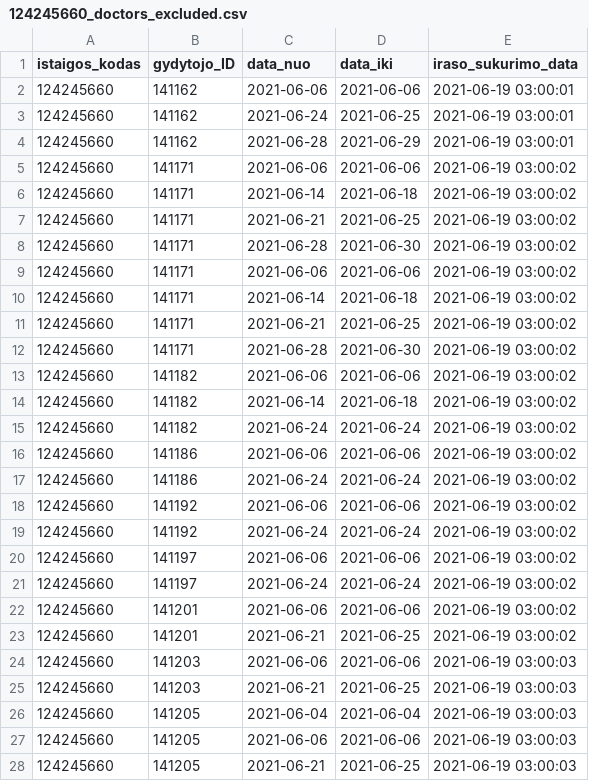
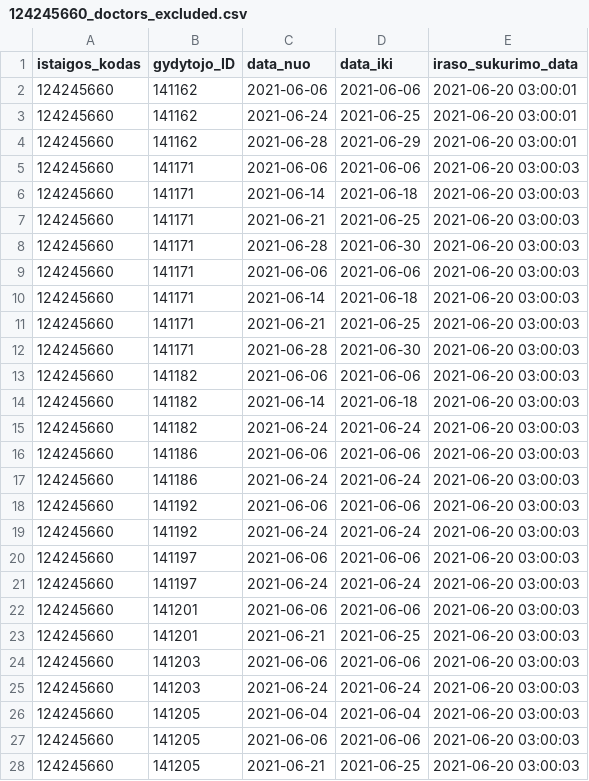
Before and after one commit to vilnius/seskines-poliklinika, a CSV file: 124245660_doctors_excluded.csv, drawn as a sheet; only a part is shown; the diff covers the shown part only.

```diff
--- a/124245660_doctors_excluded.csv
+++ b/124245660_doctors_excluded.csv
@@ -1,28 +1,28 @@
 istaigos_kodas;gydytojo_ID;data_nuo;data_iki;iraso_sukurimo_data
-124245660;141162;2021-06-06;2021-06-06;2021-06-19 03:00:01
-124245660;141162;2021-06-24;2021-06-25;2021-06-19 03:00:01
-124245660;141162;2021-06-28;2021-06-29;2021-06-19 03:00:01
-124245660;141171;2021-06-06;2021-06-06;2021-06-19 03:00:02
-124245660;141171;2021-06-14;2021-06-18;2021-06-19 03:00:02
-124245660;141171;2021-06-21;2021-06-25;2021-06-19 03:00:02
-124245660;141171;2021-06-28;2021-06-30;2021-06-19 03:00:02
-124245660;141171;2021-06-06;2021-06-06;2021-06-19 03:00:02
-124245660;141171;2021-06-14;2021-06-18;2021-06-19 03:00:02
-124245660;141171;2021-06-21;2021-06-25;2021-06-19 03:00:02
-124245660;141171;2021-06-28;2021-06-30;2021-06-19 03:00:02
-124245660;141182;2021-06-06;2021-06-06;2021-06-19 03:00:02
-124245660;141182;2021-06-14;2021-06-18;2021-06-19 03:00:02
-124245660;141182;2021-06-24;2021-06-24;2021-06-19 03:00:02
-124245660;141186;2021-06-06;2021-06-06;2021-06-19 03:00:02
-124245660;141186;2021-06-24;2021-06-24;2021-06-19 03:00:02
-124245660;141192;2021-06-06;2021-06-06;2021-06-19 03:00:02
-124245660;141192;2021-06-24;2021-06-24;2021-06-19 03:00:02
-124245660;141197;2021-06-06;2021-06-06;2021-06-19 03:00:02
-124245660;141197;2021-06-24;2021-06-24;2021-06-19 03:00:02
-124245660;141201;2021-06-06;2021-06-06;2021-06-19 03:00:02
-124245660;141201;2021-06-21;2021-06-25;2021-06-19 03:00:02
-124245660;141203;2021-06-06;2021-06-06;2021-06-19 03:00:03
-124245660;141203;2021-06-21;2021-06-25;2021-06-19 03:00:03
-124245660;141205;2021-06-04;2021-06-04;2021-06-19 03:00:03
-124245660;141205;2021-06-06;2021-06-06;2021-06-19 03:00:03
-124245660;141205;2021-06-21;2021-06-25;2021-06-19 03:00:03
+124245660;141162;2021-06-06;2021-06-06;2021-06-20 03:00:01
+124245660;141162;2021-06-24;2021-06-25;2021-06-20 03:00:01
+124245660;141162;2021-06-28;2021-06-29;2021-06-20 03:00:01
+124245660;141171;2021-06-06;2021-06-06;2021-06-20 03:00:03
+124245660;141171;2021-06-14;2021-06-18;2021-06-20 03:00:03
+124245660;141171;2021-06-21;2021-06-25;2021-06-20 03:00:03
+124245660;141171;2021-06-28;2021-06-30;2021-06-20 03:00:03
+124245660;141171;2021-06-06;2021-06-06;2021-06-20 03:00:03
+124245660;141171;2021-06-14;2021-06-18;2021-06-20 03:00:03
+124245660;141171;2021-06-21;2021-06-25;2021-06-20 03:00:03
+124245660;141171;2021-06-28;2021-06-30;2021-06-20 03:00:03
+124245660;141182;2021-06-06;2021-06-06;2021-06-20 03:00:03
+124245660;141182;2021-06-14;2021-06-18;2021-06-20 03:00:03
+124245660;141182;2021-06-24;2021-06-24;2021-06-20 03:00:03
+124245660;141186;2021-06-06;2021-06-06;2021-06-20 03:00:03
+124245660;141186;2021-06-24;2021-06-24;2021-06-20 03:00:03
+124245660;141192;2021-06-06;2021-06-06;2021-06-20 03:00:03
+124245660;141192;2021-06-24;2021-06-24;2021-06-20 03:00:03
+124245660;141197;2021-06-06;2021-06-06;2021-06-20 03:00:03
+124245660;141197;2021-06-24;2021-06-24;2021-06-20 03:00:03
+124245660;141201;2021-06-06;2021-06-06;2021-06-20 03:00:03
+124245660;141201;2021-06-21;2021-06-25;2021-06-20 03:00:03
+124245660;141203;2021-06-06;2021-06-06;2021-06-20 03:00:03
+124245660;141203;2021-06-24;2021-06-24;2021-06-20 03:00:03
+124245660;141205;2021-06-04;2021-06-04;2021-06-20 03:00:03
+124245660;141205;2021-06-06;2021-06-06;2021-06-20 03:00:03
+124245660;141205;2021-06-21;2021-06-25;2021-06-20 03:00:03
```
Also changed, not shown: 109 edited cells elsewhere in this file, 124245660_family_doctors_list.csv, 1 other file.
